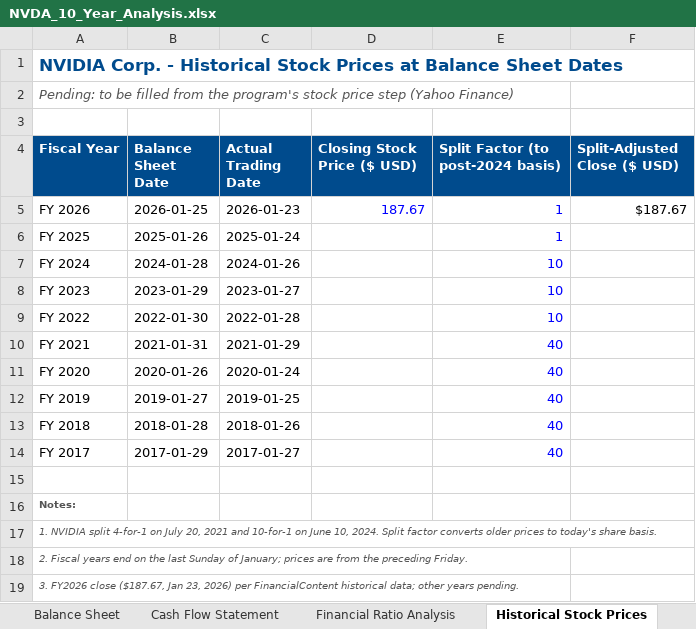
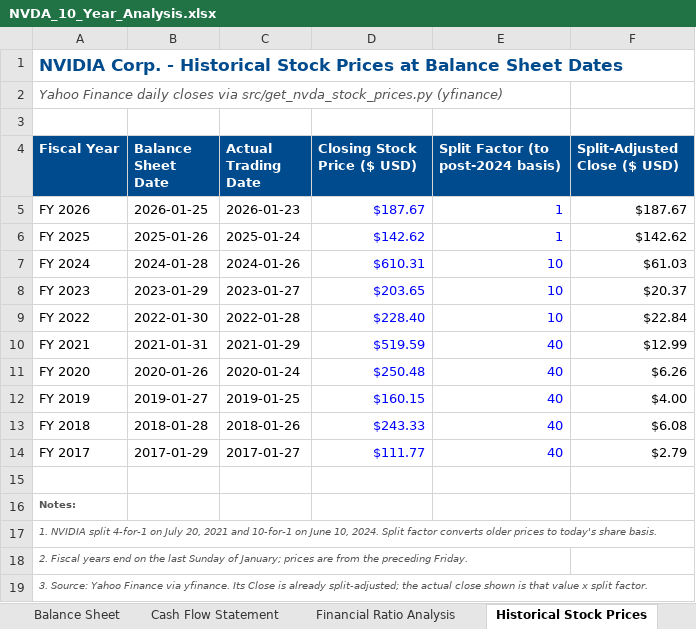
Before and after one commit to yekaterina-taylor/10k-sentiment-analysis, an Excel workbook: data/NVDA/NVDA_10_Year_Analysis.xlsx, sheet Historical Stock Prices, drawn as a sheet; values as stored, in another font and other column widths than the file's, no borders; the diff names each change by its address in the sheet, - before the commit and + after, or states it on an @@ line.

```diff
--- a/data/NVDA/NVDA_10_Year_Analysis.xlsx (sheet Historical Stock Prices)
+++ b/data/NVDA/NVDA_10_Year_Analysis.xlsx (sheet Historical Stock Prices)
-A2 (Fiscal Year): Pending: to be filled from the program's stock price step (Yahoo Finance)
+A2 (Fiscal Year): Yahoo Finance daily closes via src/get_nvda_stock_prices.py (yfinance)
-D5 (Closing Stock Price ($ USD)): 187.67
+D5 (Closing Stock Price ($ USD)): $187.67
-D6 (Closing Stock Price ($ USD)): (empty)
+D6 (Closing Stock Price ($ USD)): $142.62
-F6 (Split-Adjusted Close ($ USD)): (empty)
+F6 (Split-Adjusted Close ($ USD)): $142.62
-D7 (Closing Stock Price ($ USD)): (empty)
+D7 (Closing Stock Price ($ USD)): $610.31
-F7 (Split-Adjusted Close ($ USD)): (empty)
+F7 (Split-Adjusted Close ($ USD)): $61.03
-D8 (Closing Stock Price ($ USD)): (empty)
+D8 (Closing Stock Price ($ USD)): $203.65
-F8 (Split-Adjusted Close ($ USD)): (empty)
+F8 (Split-Adjusted Close ($ USD)): $20.37
-D9 (Closing Stock Price ($ USD)): (empty)
+D9 (Closing Stock Price ($ USD)): $228.40
-F9 (Split-Adjusted Close ($ USD)): (empty)
+F9 (Split-Adjusted Close ($ USD)): $22.84
-D10 (Closing Stock Price ($ USD)): (empty)
+D10 (Closing Stock Price ($ USD)): $519.59
-F10 (Split-Adjusted Close ($ USD)): (empty)
+F10 (Split-Adjusted Close ($ USD)): $12.99
-D11 (Closing Stock Price ($ USD)): (empty)
+D11 (Closing Stock Price ($ USD)): $250.48
-F11 (Split-Adjusted Close ($ USD)): (empty)
+F11 (Split-Adjusted Close ($ USD)): $6.26
-D12 (Closing Stock Price ($ USD)): (empty)
+D12 (Closing Stock Price ($ USD)): $160.15
-F12 (Split-Adjusted Close ($ USD)): (empty)
+F12 (Split-Adjusted Close ($ USD)): $4.00
-D13 (Closing Stock Price ($ USD)): (empty)
+D13 (Closing Stock Price ($ USD)): $243.33
-F13 (Split-Adjusted Close ($ USD)): (empty)
+F13 (Split-Adjusted Close ($ USD)): $6.08
-D14 (Closing Stock Price ($ USD)): (empty)
+D14 (Closing Stock Price ($ USD)): $111.77
-F14 (Split-Adjusted Close ($ USD)): (empty)
+F14 (Split-Adjusted Close ($ USD)): $2.79
-A19 (Fiscal Year): 3. FY2026 close ($187.67, Jan 23, 2026) per FinancialContent historical data; other years pending.
+A19 (Fiscal Year): 3. Source: Yahoo Finance via yfinance. Its Close is already split-adjusted; the actual close shown is that value x split factor.
```
Also changed, not shown: 6 other files.
